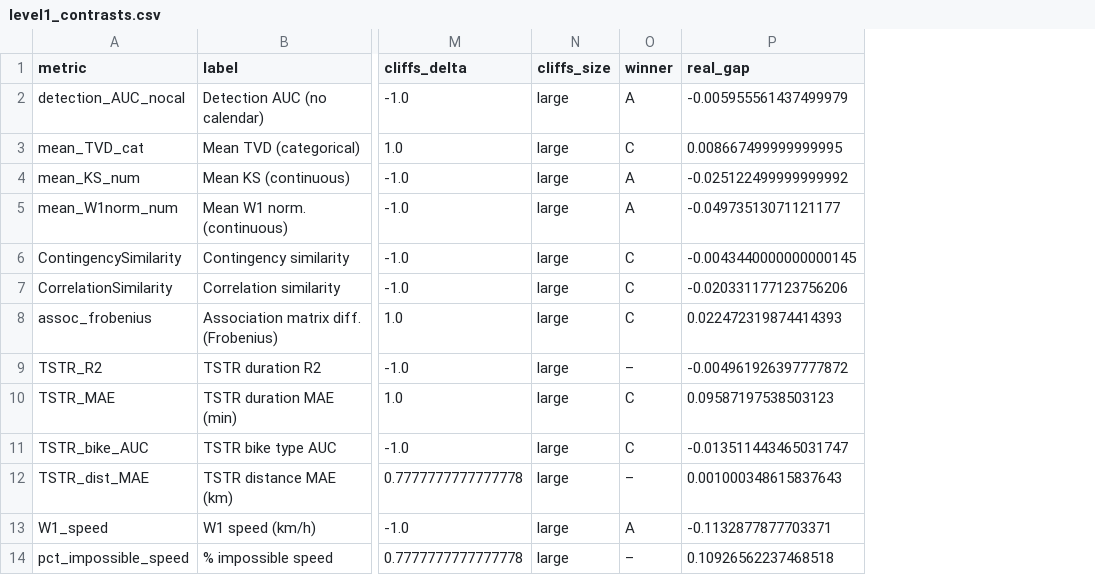
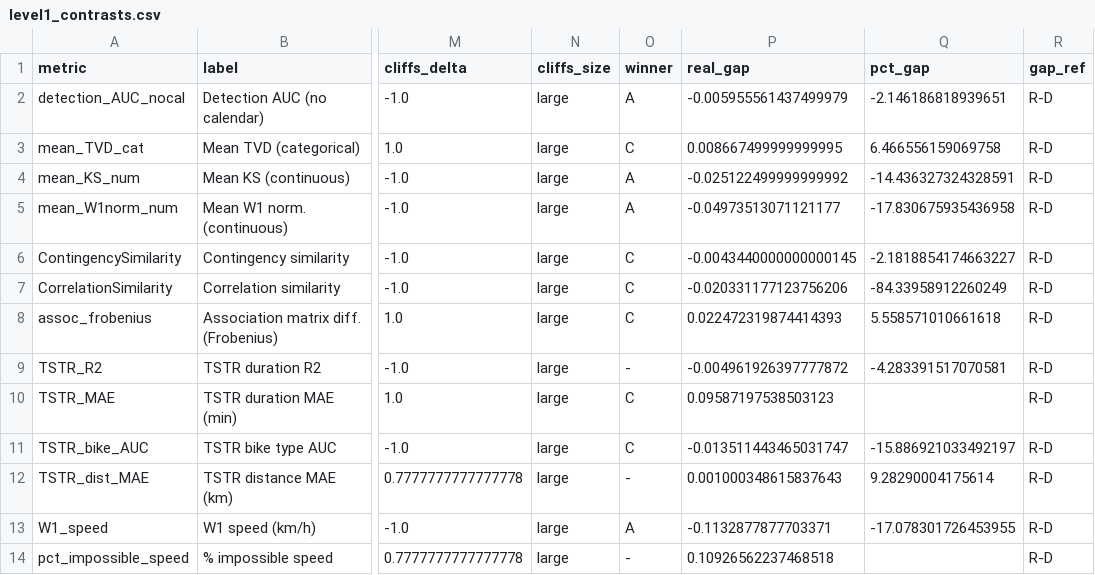
Before and after one commit to LefieTsimplekas/thesis-bikeshare-synthesis, a CSV file: artifacts/evaluation/level1_contrasts.csv, drawn as a sheet; only a part is shown, gaps mark what is left out; the diff names each change by its address in the sheet, - before the commit and + after, or states it on an @@ line.

```diff
--- a/artifacts/evaluation/level1_contrasts.csv
+++ b/artifacts/evaluation/level1_contrasts.csv
+column Q (pct_gap), rows 2-13: -2.146186818939651 | 6.466556159069758 | -14.436327324328591 | -17.830675935436958 | -2.1818854174663227 | -84.33958912260249 | 5.558571010661618 | -4.283391517070581 |  | -15.886921033492197 | 9.28290004175614 | -17.078301726453955
+column R (gap_ref), rows 2-14: all R-D
-O9 (winner): –
+O9 (winner): -
-O12 (winner): –
+O12 (winner): -
-O14 (winner): –
+O14 (winner): -
```
Also changed, not shown: artifacts/evaluation/level1_summary.csv, 1 other file.
